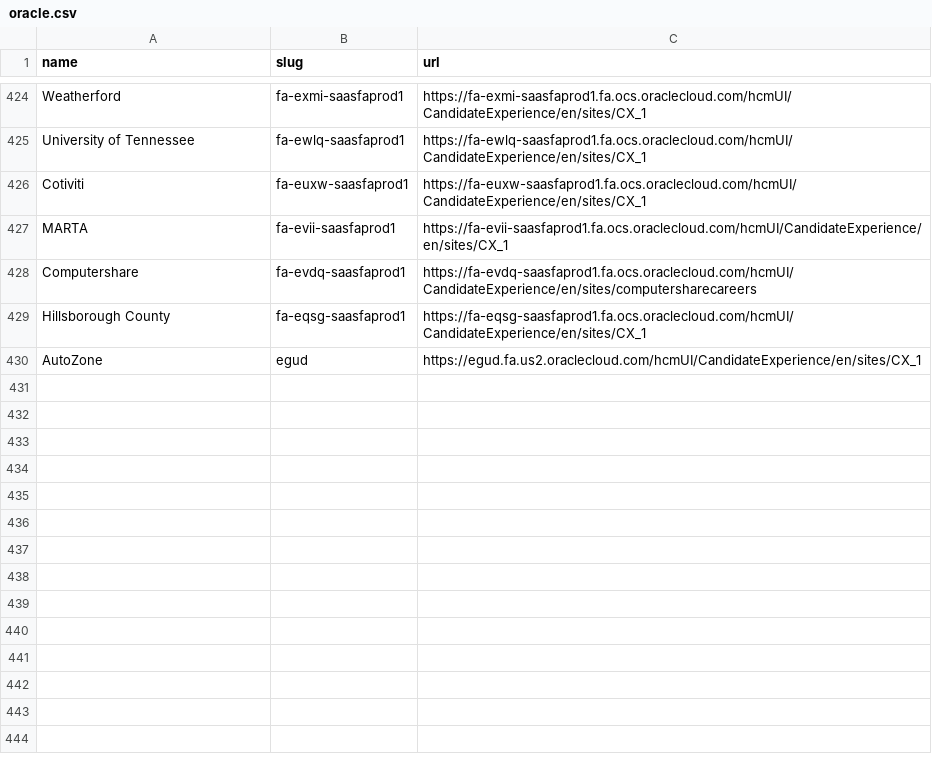
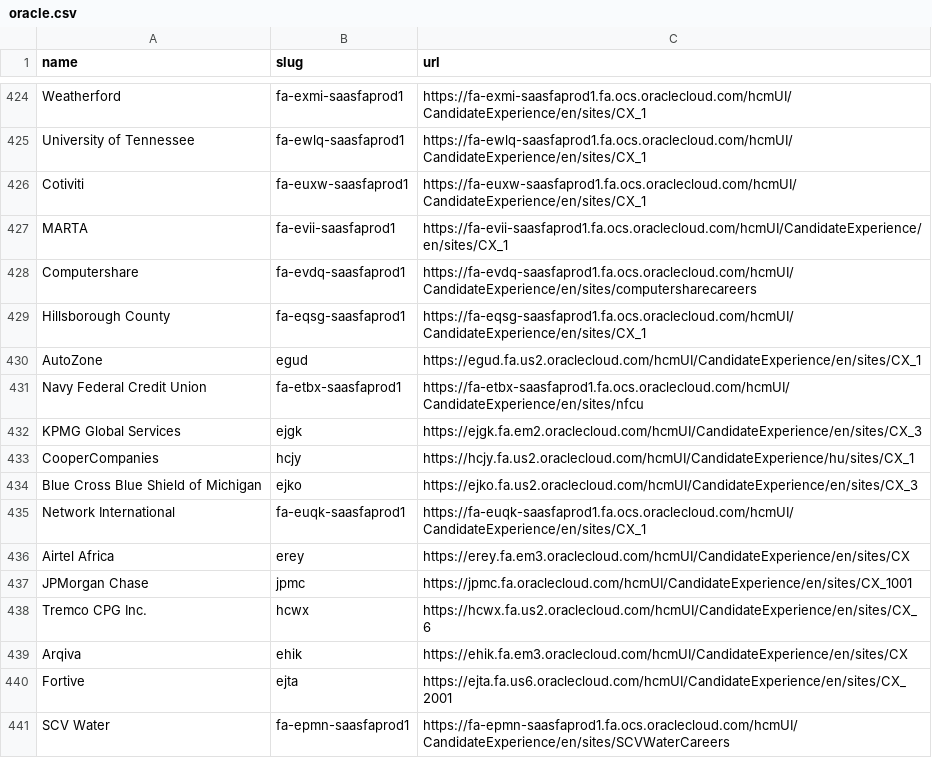
Before and after one commit to kalil0321/ats-scrapers, a CSV file: ats-companies/oracle.csv, drawn as a sheet; only a part is shown, gaps mark what is left out; the diff names each change by its address in the sheet, - before the commit and + after, or states it on an @@ line.

Commit message:
Add validated Oracle career sites

```diff
--- a/ats-companies/oracle.csv
+++ b/ats-companies/oracle.csv
+row 431: Navy Federal Credit Union | fa-etbx-saasfaprod1 | https://fa-etbx-saasfaprod1.fa.ocs.oraclecloud.com/hcmUI/CandidateExperience/en/sites/nfcu
+row 432: KPMG Global Services | ejgk | https://ejgk.fa.em2.oraclecloud.com/hcmUI/CandidateExperience/en/sites/CX_3
+row 433: CooperCompanies | hcjy | https://hcjy.fa.us2.oraclecloud.com/hcmUI/CandidateExperience/hu/sites/CX_1
+row 434: Blue Cross Blue Shield of Michigan | ejko | https://ejko.fa.us2.oraclecloud.com/hcmUI/CandidateExperience/en/sites/CX_3
+row 435: Network International | fa-euqk-saasfaprod1 | https://fa-euqk-saasfaprod1.fa.ocs.oraclecloud.com/hcmUI/CandidateExperience/en/sites/CX_1
+row 436: Airtel Africa | erey | https://erey.fa.em3.oraclecloud.com/hcmUI/CandidateExperience/en/sites/CX
+row 437: JPMorgan Chase | jpmc | https://jpmc.fa.oraclecloud.com/hcmUI/CandidateExperience/en/sites/CX_1001
+row 438: Tremco CPG Inc. | hcwx | https://hcwx.fa.us2.oraclecloud.com/hcmUI/CandidateExperience/en/sites/CX_6
+row 439: Arqiva | ehik | https://ehik.fa.em3.oraclecloud.com/hcmUI/CandidateExperience/en/sites/CX
+row 440: Fortive | ejta | https://ejta.fa.us6.oraclecloud.com/hcmUI/CandidateExperience/en/sites/CX_2001
+row 441: SCV Water | fa-epmn-saasfaprod1 | https://fa-epmn-saasfaprod1.fa.ocs.oraclecloud.com/hcmUI/CandidateExperience/en/sites/SCVWaterCareers
```
